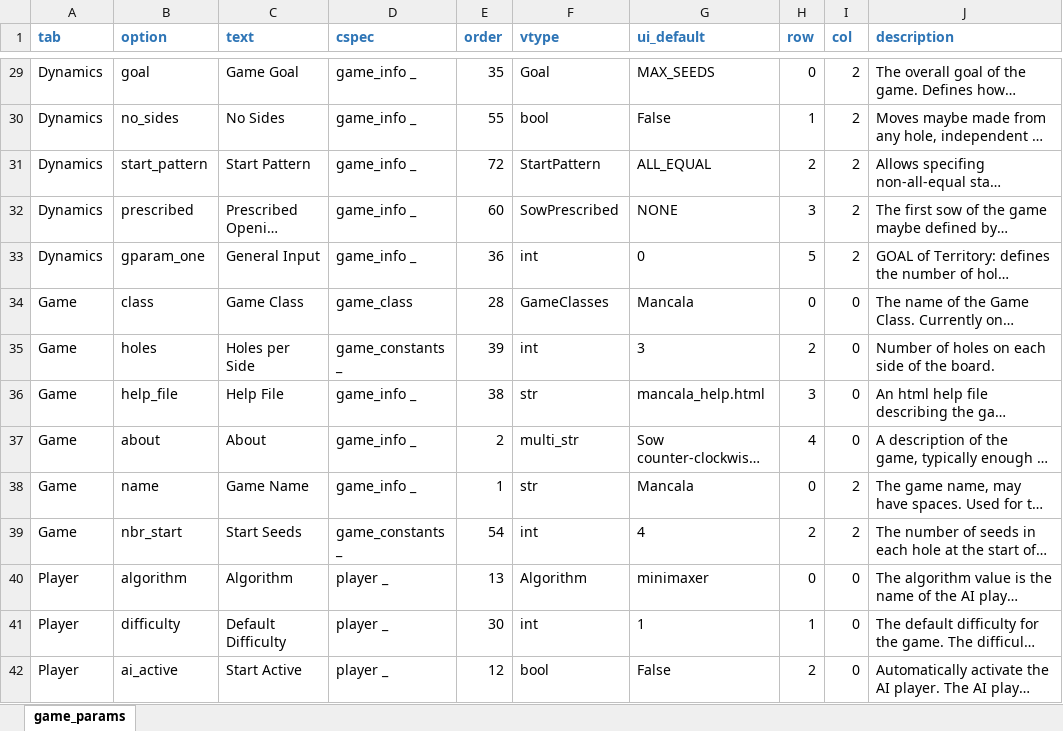
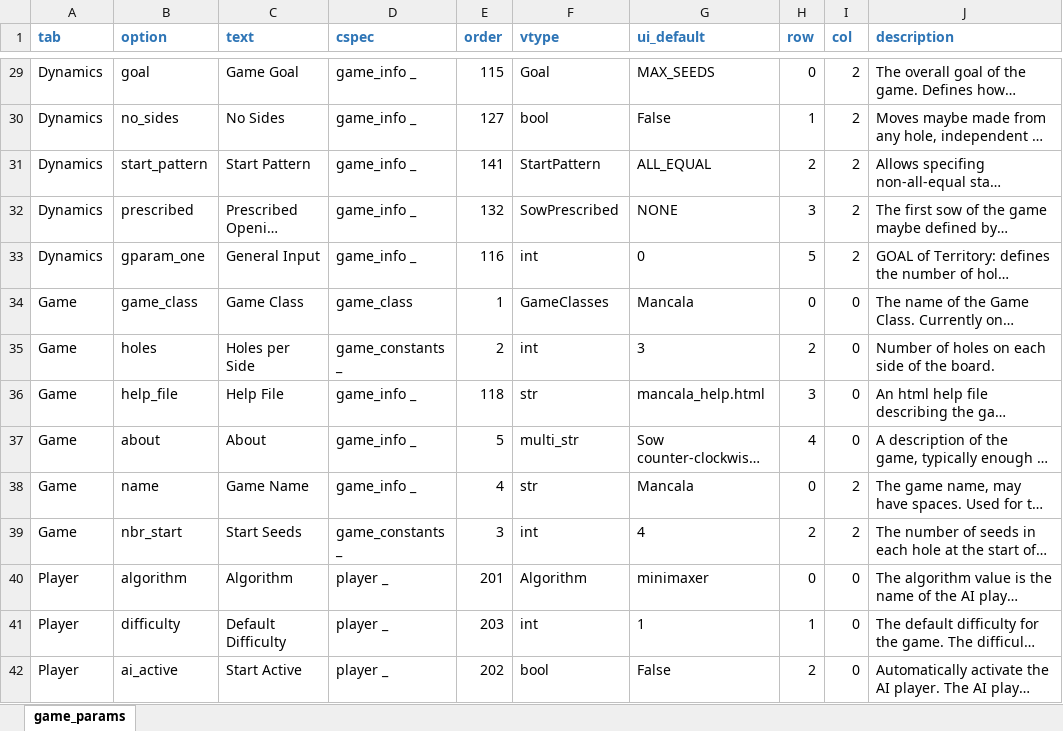
Before and after one commit to StoneShark/MancalaGames, an Excel workbook: src/game_params.xlsx, sheet game_params, drawn as a sheet; only a part is shown, gaps mark what is left out; long unchanged cells end in …; values as stored, in another font and other column widths than the file's, no borders; the diff covers the shown part only; the diff names each change by its address in the sheet, - before the commit and + after, or states it on an @@ line.

Commit message:
Added Set Defaults command to mancala_games.pyw. Deleted most keys with default values from config files when writing them, except when writing the all_params.txt file. all_params.txt now contains the actual construction defaults. Re-ordered the game parameters for the config files. Added UI Defaults to the parameter help; when it is different than the construction default. Noted which parameters are required to be in config file in the parameters help. Updated ai_params UI default to match construction defaults.

```diff
--- a/src/game_params.xlsx (sheet game_params)
+++ b/src/game_params.xlsx (sheet game_params)
-E29 (order): 35
+E29 (order): 115
-E30 (order): 55
+E30 (order): 127
-E31 (order): 72
+E31 (order): 141
-E32 (order): 60
+E32 (order): 132
-E33 (order): 36
+E33 (order): 116
-B34 (option): class
+B34 (option): game_class
-E34 (order): 28
+E34 (order): 1
-E35 (order): 39
+E35 (order): 2
-E36 (order): 38
+E36 (order): 118
-E37 (order): 2
+E37 (order): 5
-E38 (order): 1
+E38 (order): 4
-E39 (order): 54
+E39 (order): 3
-E40 (order): 13
+E40 (order): 201
-E41 (order): 30
+E41 (order): 203
-E42 (order): 12
+E42 (order): 202
```
Also changed, not shown: 3 added rows, 3 removed rows and 58 edited cells elsewhere in this sheet, 8 other files.
